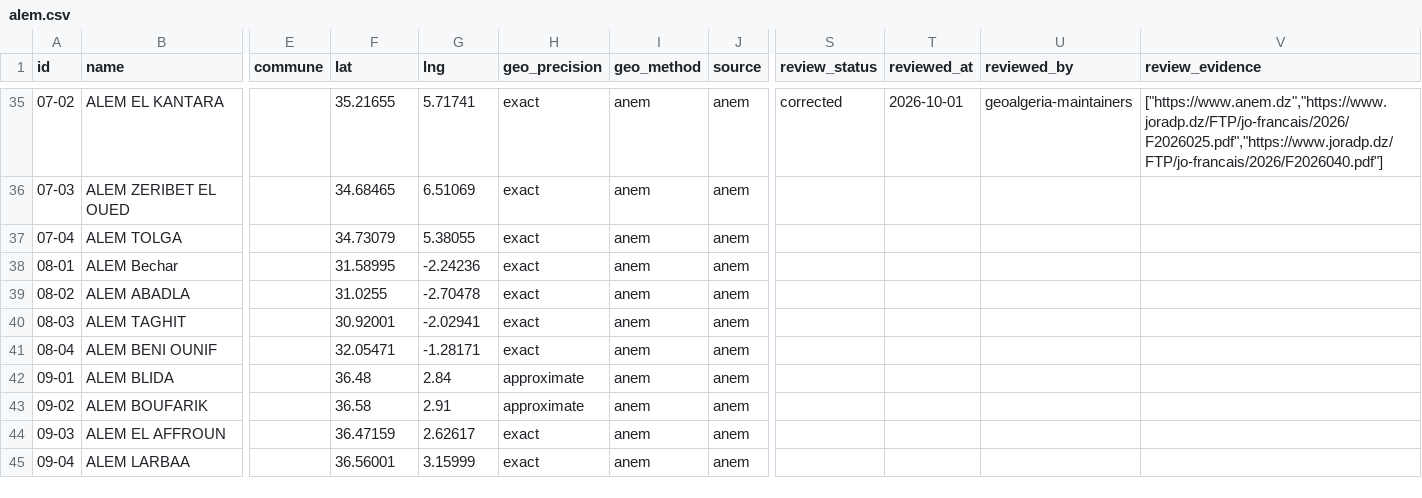
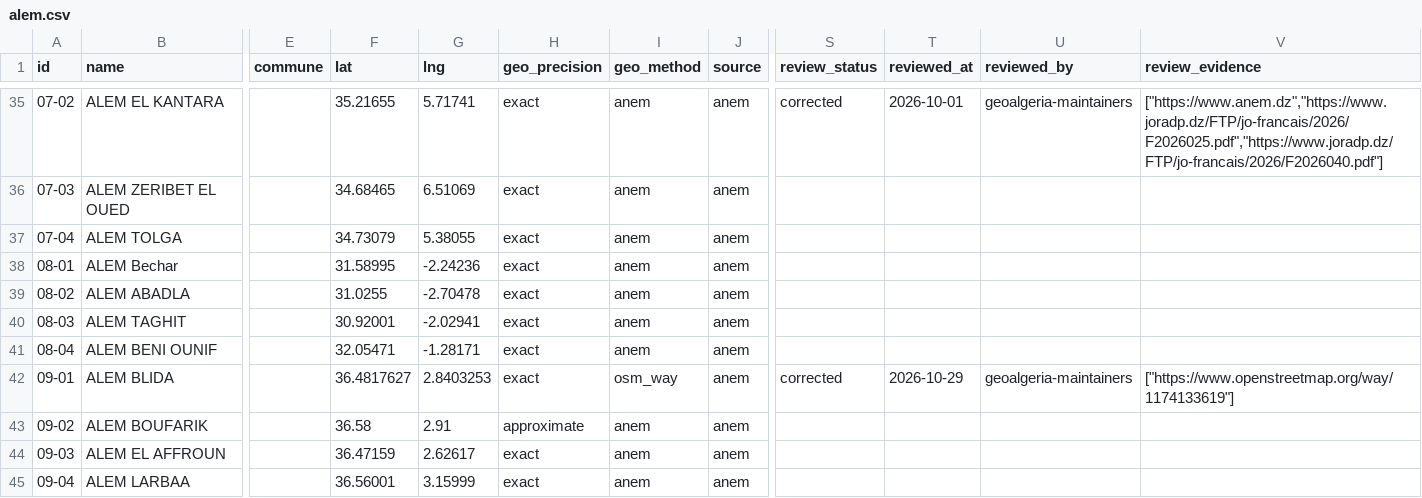
Before and after one commit to yasserstudio/geoalgeria, a CSV file: packages/emploi/data/csv/alem.csv, drawn as a sheet; only a part is shown, gaps mark what is left out; the diff names each change by its address in the sheet, - before the commit and + after, or states it on an @@ line.

Commit message:
fix(emploi): ALEM Blida exact on OSM and the Owner's reading
alem.json 09-01 moves from ANEM's two-decimal point to OSM way 1174133619,
the "ANEM" employment_agency building on Rue Yousfi Abdelkader, the
record's own street; the Owner's reading of 29 Oct is 4 m away. AWEM
Blida (Cite des 402 logts) is a different office and stays approximate.

```diff
--- a/packages/emploi/data/csv/alem.csv
+++ b/packages/emploi/data/csv/alem.csv
-F42 (lat): 36.48
+F42 (lat): 36.4817627
-G42 (lng): 2.84
+G42 (lng): 2.8403253
-H42 (geo_precision): approximate
+H42 (geo_precision): exact
-I42 (geo_method): anem
+I42 (geo_method): osm_way
-S42 (review_status): (empty)
+S42 (review_status): corrected
-T42 (reviewed_at): (empty)
+T42 (reviewed_at): 2026-10-29
-U42 (reviewed_by): (empty)
+U42 (reviewed_by): geoalgeria-maintainers
-V42 (review_evidence): (empty)
+V42 (review_evidence): ["https://www.openstreetmap.org/way/1174133619"]
```
Also changed, not shown: 9 other files.
